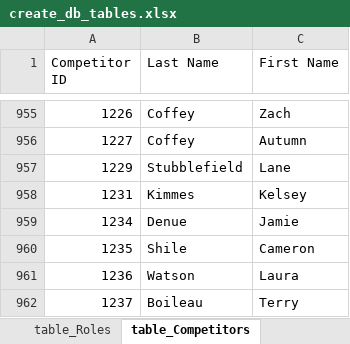
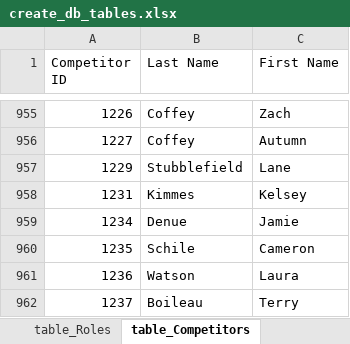
Before and after one commit to CTSTavarney/ctst-dev, an Excel workbook: create_db_tables/create_db_tables.xlsx, sheet table_Competitors, drawn as a sheet; only a part is shown, gaps mark what is left out; values as stored, in another font and other column widths than the file's, no borders; table styles not drawn; the diff names each change by its address in the sheet, - before the commit and + after, or states it on an @@ line.

Commit message:
Name Change - ID 1235
Cameron Shile was changed to Cameron Schile

```diff
--- a/create_db_tables/create_db_tables.xlsx (sheet table_Competitors)
+++ b/create_db_tables/create_db_tables.xlsx (sheet table_Competitors)
-B960 (Last Name): Shile
+B960 (Last Name): Schile
```
Also changed, not shown: sheet base_data, 8 other files.
